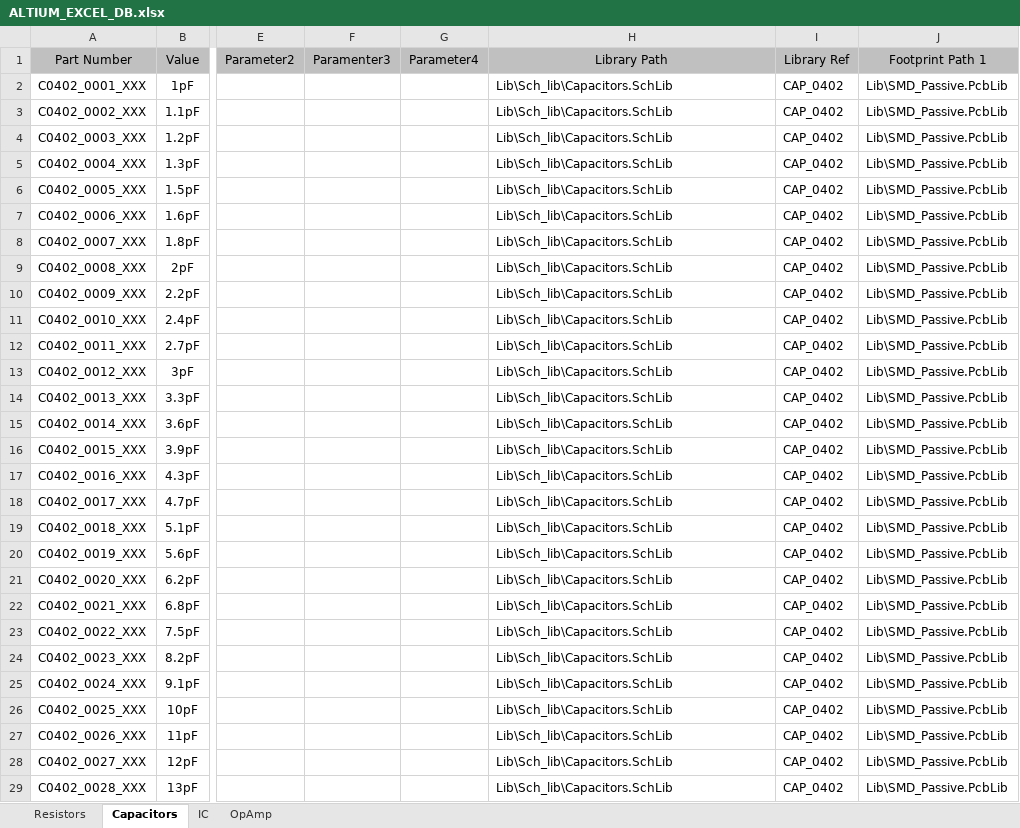
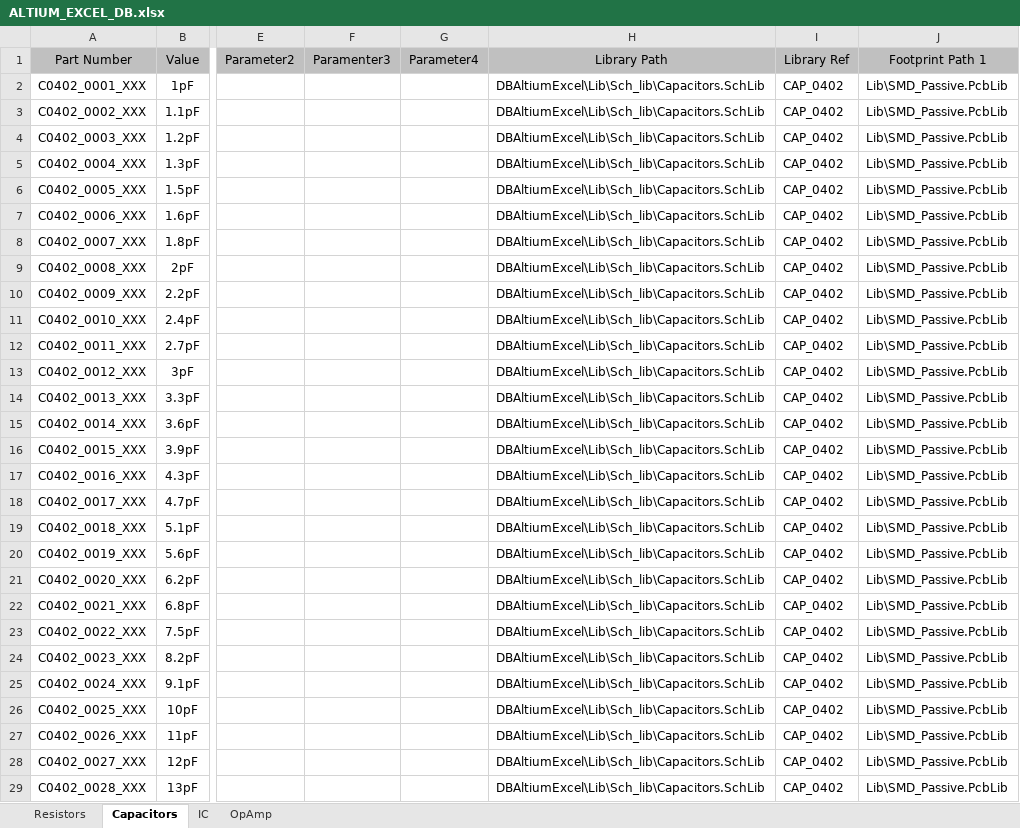
Before and after one commit to ArmandoRivero/DBAltiumExcel, an Excel workbook: ALTIUM_EXCEL_DB.xlsx, sheet Capacitors, drawn as a sheet; only a part is shown, gaps mark what is left out; values as stored, in another font and other column widths than the file's, no borders; the diff covers the shown part only; the diff names each change by its address in the sheet, - before the commit and + after, or states it on an @@ line.

```diff
--- a/ALTIUM_EXCEL_DB.xlsx (sheet Capacitors)
+++ b/ALTIUM_EXCEL_DB.xlsx (sheet Capacitors)
-H2:H29: Lib\Sch_lib\Capacitors.SchLib
+H2:H29: DBAltiumExcel\Lib\Sch_lib\Capacitors.SchLib
```
Also changed, not shown: 500 edited cells elsewhere in this sheet, sheet Resistors, sheet OpAmp.
